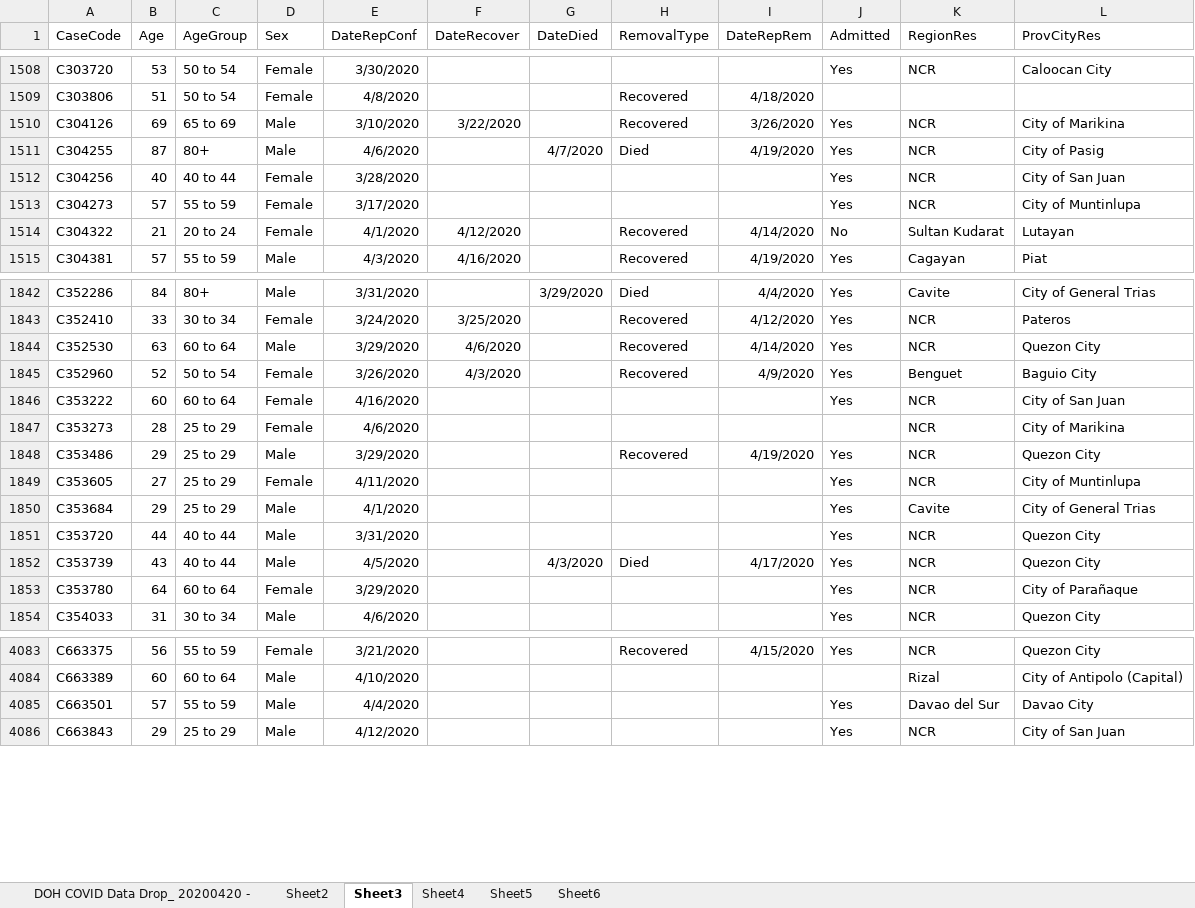
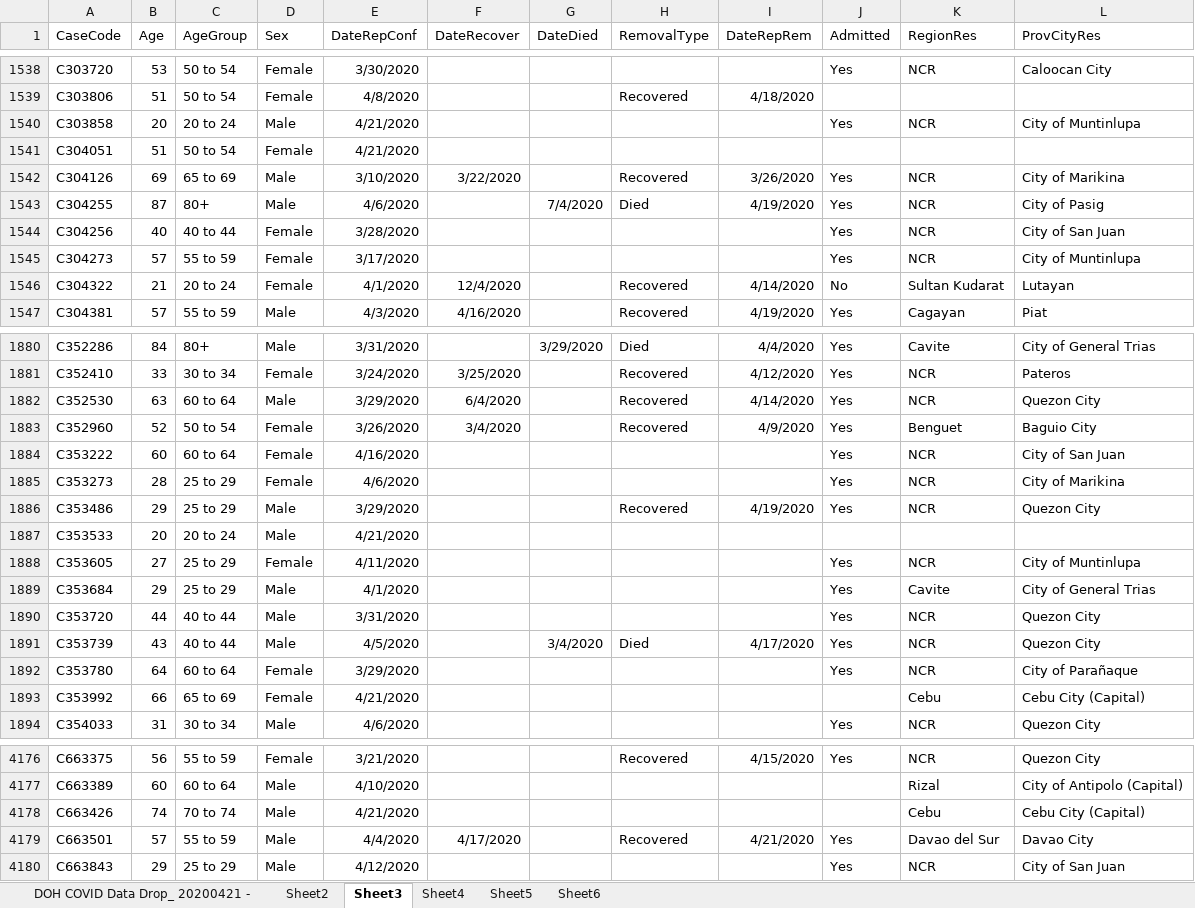
Before and after one commit to RickBahague/DOHDataDrop, an Excel workbook: DOH Data Drop.xlsx, sheet Sheet3, drawn as a sheet; only a part is shown, gaps mark what is left out; values as stored, in another font and other column widths than the file's, no borders; charts and pictures not drawn; addresses are those after the commit; the diff covers the shown part only; the diff names each change by its address in the sheet, - before the commit and + after, or states it on an @@ line.

Commit message:
DOH data drop for 20200421

```diff
--- a/DOH Data Drop.xlsx (sheet Sheet3)
+++ b/DOH Data Drop.xlsx (sheet Sheet3)
-sheet tab: DOH COVID Data Drop_ 20200420 -
+sheet tab: DOH COVID Data Drop_ 20200421 -
+row 1540: C303858 | 20 | 20 to 24 | Male | 4/21/2020 |  |  |  |  | Yes | NCR | City of Muntinlupa
+row 1541: C304051 | 51 | 50 to 54 | Female | 4/21/2020
-G1543 (DateDied): 4/7/2020
+G1543 (DateDied): 7/4/2020
-F1546 (DateRecover): 4/12/2020
+F1546 (DateRecover): 12/4/2020
-F1882 (DateRecover): 4/6/2020
+F1882 (DateRecover): 6/4/2020
-F1883 (DateRecover): 4/3/2020
+F1883 (DateRecover): 3/4/2020
-J1885 (Admitted): (empty)
+J1885 (Admitted): Yes
+row 1887: C353533 | 20 | 20 to 24 | Male | 4/21/2020
-G1891 (DateDied): 4/3/2020
+G1891 (DateDied): 3/4/2020
+row 1893: C353992 | 66 | 65 to 69 | Female | 4/21/2020 |  |  |  |  |  | Cebu | Cebu City (Capital)
+row 4178: C663426 | 74 | 70 to 74 | Male | 4/21/2020 |  |  |  |  |  | Cebu | Cebu City (Capital)
-F4179 (DateRecover): (empty)
+F4179 (DateRecover): 4/17/2020
-H4179 (RemovalType): (empty)
+H4179 (RemovalType): Recovered
-I4179 (DateRepRem): (empty)
+I4179 (DateRepRem): 4/21/2020
```
Also changed, not shown: 135 added rows and 606 edited cells elsewhere in this sheet, sheet Sheet4, sheet Sheet6, sheet Sheet5, sheet Sheet2, formulas that keep their value, 7 other files.
